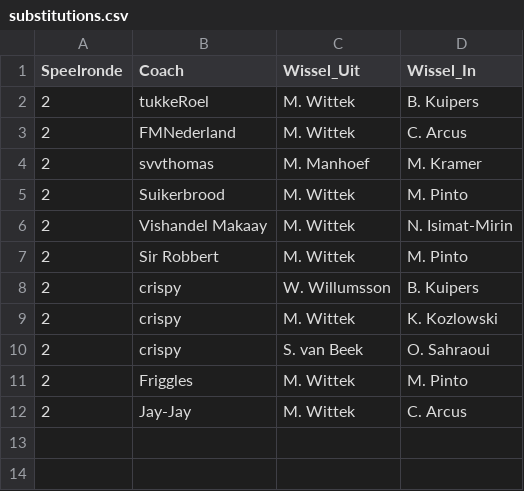
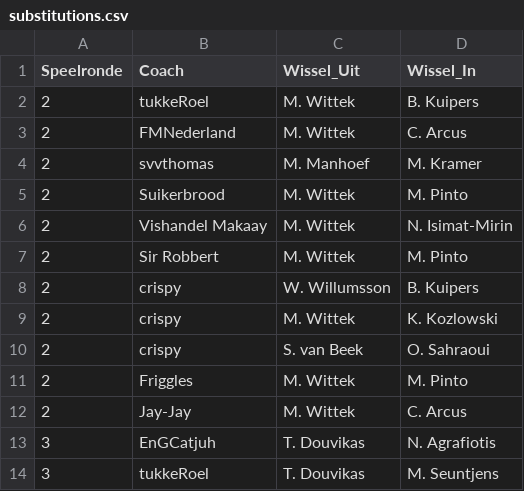
Before and after one commit to mfleuren/sport-scraping, a CSV file: scraper_soccerway/dash/data/substitutions.csv, drawn as a sheet.

```diff
--- a/scraper_soccerway/dash/data/substitutions.csv
+++ b/scraper_soccerway/dash/data/substitutions.csv
@@ -12 +12,3 @@ Speelronde;Coach;Wissel_Uit;Wissel_In
 2;Jay-Jay;M. Wittek;C. Arcus
+3;EnGCatjuh;T. Douvikas;N. Agrafiotis
+3;tukkeRoel;T. Douvikas;M. Seuntjens
```
Also changed, not shown: scraper_soccerway/dash/data/dim_players.csv, 2 other files.
